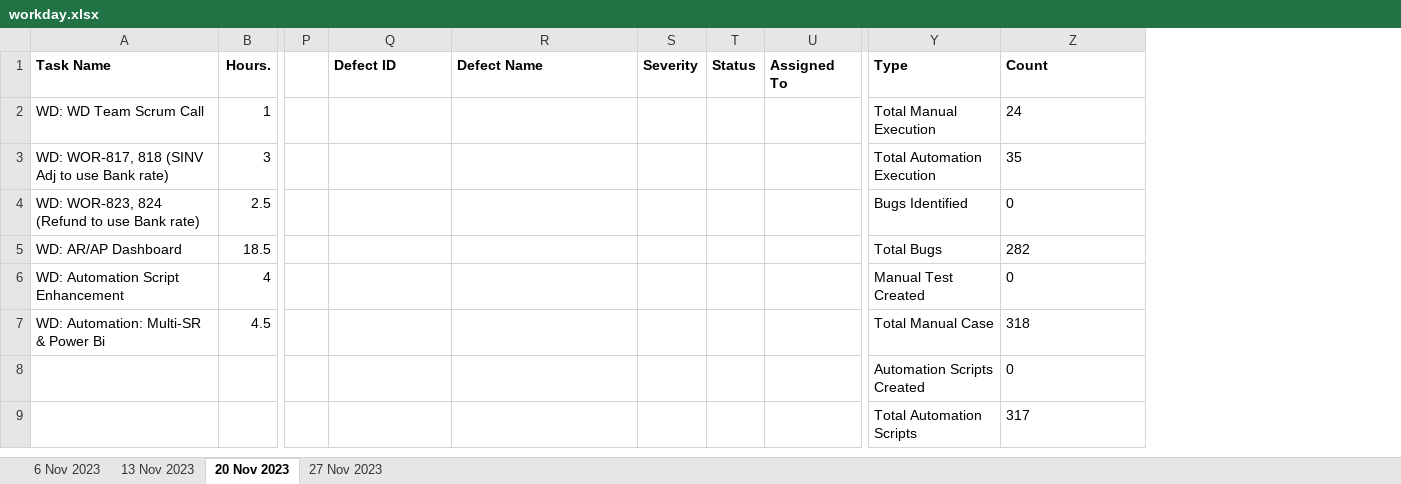
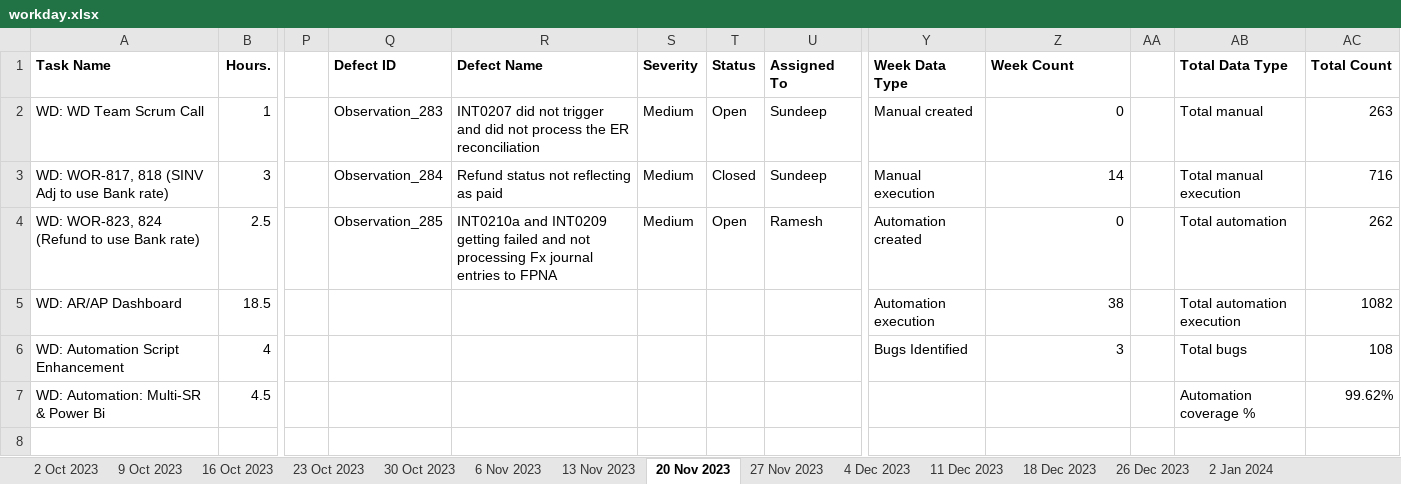
Before and after one commit to VigneshDhakshnamoorthy/KMDV-Dash, an Excel workbook: dataSources/WSR/workday.xlsx, sheet 20 Nov 2023, drawn as a sheet; only a part is shown, gaps mark what is left out; values as stored, in another font and other column widths than the file's, no borders; removed rows and columns are numbered as before the commit, all else as after; rows hold the shown columns only; the diff names each change by its address in the sheet, - before the commit and + after, or states it on an @@ line.

```diff
--- a/dataSources/WSR/workday.xlsx (sheet 20 Nov 2023)
+++ b/dataSources/WSR/workday.xlsx (sheet 20 Nov 2023)
+sheet tab: 2 Oct 2023
+sheet tab: 9 Oct 2023
+sheet tab: 16 Oct 2023
+sheet tab: 23 Oct 2023
+sheet tab: 30 Oct 2023
+sheet tab: 4 Dec 2023
+sheet tab: 11 Dec 2023
+sheet tab: 18 Dec 2023
+sheet tab: 26 Dec 2023
+sheet tab: 2 Jan 2024
-column Y (Type), rows 2-8: Total Manual Execution | Total Automation Execution | Bugs Identified | Total Bugs | Manual Test Created | Total Manual Case | Automation Scripts Created
+column Y (Week Data Type), rows 2-6: Manual created | Manual execution | Automation created | Automation execution | Bugs Identified
+column AA, empty
+column AB (Total Data Type), rows 2-7: Total manual | Total manual execution | Total automation | Total automation execution | Total bugs | Automation coverage %
+column AC (Total Count), rows 2-7: 263 | 716 | 262 | 1082 | 108 | 99.62%
-Z1: Count
+Z1: Week Count
-Q2 (Defect ID): (empty)
+Q2 (Defect ID): Observation_283
-R2 (Defect Name): (empty)
+R2 (Defect Name): INT0207 did not trigger and did not process the ER reconciliation
-S2:S4 (Severity): (empty)
+S2:S4 (Severity): Medium
-T2 (Status): (empty)
+T2 (Status): Open
-U2:U3 (Assigned To): (empty)
+U2:U3 (Assigned To): Sundeep
-Z2 (Week Count): 24
+Z2 (Week Count): 0
-Z2:Z6 alignment: left
+Z2:Z6 alignment: right
-Q3 (Defect ID): (empty)
+Q3 (Defect ID): Observation_284
-R3 (Defect Name): (empty)
+R3 (Defect Name): Refund status not reflecting as paid
-T3 (Status): (empty)
+T3 (Status): Closed
-Z3 (Week Count): 35
+Z3 (Week Count): 14
-Q4 (Defect ID): (empty)
+Q4 (Defect ID): Observation_285
-R4 (Defect Name): (empty)
+R4 (Defect Name): INT0210a and INT0209 getting failed and not processing Fx journal entries to FPNA
-T4 (Status): (empty)
+T4 (Status): Open
-U4 (Assigned To): (empty)
+U4 (Assigned To): Ramesh
-Z5 (Week Count): 282
+Z5 (Week Count): 38
-Z6 (Week Count): 0
+Z6 (Week Count): 3
-Z7 (Week Count): 318
+Z7 (Week Count): (empty)
-Z8 (Week Count): 0
+Z8 (Week Count): (empty)
-row 9:  |  |  |  |  |  |  |  | Total Automation Scripts | 317
```
Also changed, not shown: sheet 13 Nov 2023, sheet 6 Nov 2023, sheet 27 Nov 2023, dataSources/WSR/HRIS.xlsx, dataSources/WSR/ICS.xlsx, 23 other files.
